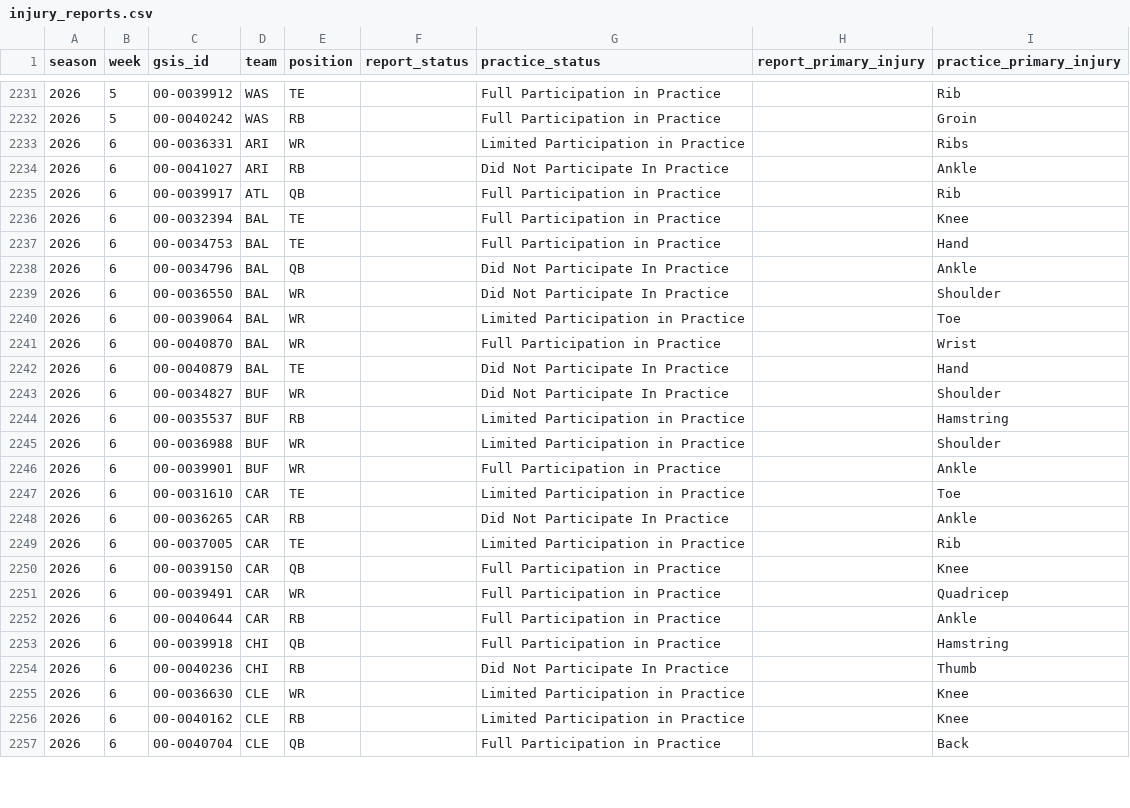
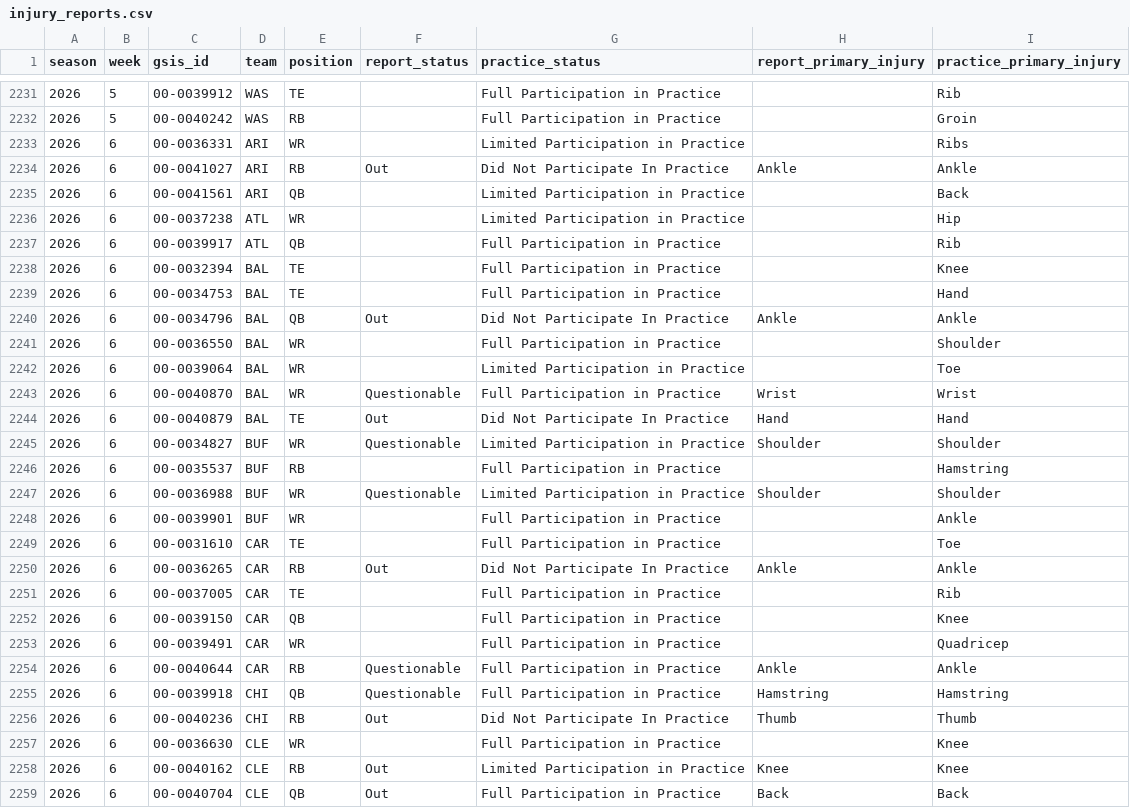
Before and after one commit to supyo29/bloodline-bowl, a CSV file: lib/role-calibration/data/injury_reports.csv, drawn as a sheet; only a part is shown, gaps mark what is left out; the diff covers the shown part only.

```diff
--- a/lib/role-calibration/data/injury_reports.csv
+++ b/lib/role-calibration/data/injury_reports.csv
@@ -2233,3 +2233,5 @@
 2026,6,"00-0036331","ARI","WR",,"Limited Participation in Practice",,"Ribs"
-2026,6,"00-0041027","ARI","RB",,"Did Not Participate In Practice",,"Ankle"
+2026,6,"00-0041027","ARI","RB","Out","Did Not Participate In Practice","Ankle","Ankle"
+2026,6,"00-0041561","ARI","QB",,"Limited Participation in Practice",,"Back"
+2026,6,"00-0037238","ATL","WR",,"Limited Participation in Practice",,"Hip"
 2026,6,"00-0039917","ATL","QB",,"Full Participation in Practice",,"Rib"
@@ -2237,21 +2239,21 @@
 2026,6,"00-0034753","BAL","TE",,"Full Participation in Practice",,"Hand"
-2026,6,"00-0034796","BAL","QB",,"Did Not Participate In Practice",,"Ankle"
-2026,6,"00-0036550","BAL","WR",,"Did Not Participate In Practice",,"Shoulder"
+2026,6,"00-0034796","BAL","QB","Out","Did Not Participate In Practice","Ankle","Ankle"
+2026,6,"00-0036550","BAL","WR",,"Full Participation in Practice",,"Shoulder"
 2026,6,"00-0039064","BAL","WR",,"Limited Participation in Practice",,"Toe"
-2026,6,"00-0040870","BAL","WR",,"Full Participation in Practice",,"Wrist"
-2026,6,"00-0040879","BAL","TE",,"Did Not Participate In Practice",,"Hand"
-2026,6,"00-0034827","BUF","WR",,"Did Not Participate In Practice",,"Shoulder"
-2026,6,"00-0035537","BUF","RB",,"Limited Participation in Practice",,"Hamstring"
-2026,6,"00-0036988","BUF","WR",,"Limited Participation in Practice",,"Shoulder"
+2026,6,"00-0040870","BAL","WR","Questionable","Full Participation in Practice","Wrist","Wrist"
+2026,6,"00-0040879","BAL","TE","Out","Did Not Participate In Practice","Hand","Hand"
+2026,6,"00-0034827","BUF","WR","Questionable","Limited Participation in Practice","Shoulder","Shoulder"
+2026,6,"00-0035537","BUF","RB",,"Full Participation in Practice",,"Hamstring"
+2026,6,"00-0036988","BUF","WR","Questionable","Limited Participation in Practice","Shoulder","Shoulder"
 2026,6,"00-0039901","BUF","WR",,"Full Participation in Practice",,"Ankle"
-2026,6,"00-0031610","CAR","TE",,"Limited Participation in Practice",,"Toe"
-2026,6,"00-0036265","CAR","RB",,"Did Not Participate In Practice",,"Ankle"
-2026,6,"00-0037005","CAR","TE",,"Limited Participation in Practice",,"Rib"
+2026,6,"00-0031610","CAR","TE",,"Full Participation in Practice",,"Toe"
+2026,6,"00-0036265","CAR","RB","Out","Did Not Participate In Practice","Ankle","Ankle"
+2026,6,"00-0037005","CAR","TE",,"Full Participation in Practice",,"Rib"
 2026,6,"00-0039150","CAR","QB",,"Full Participation in Practice",,"Knee"
 2026,6,"00-0039491","CAR","WR",,"Full Participation in Practice",,"Quadricep"
-2026,6,"00-0040644","CAR","RB",,"Full Participation in Practice",,"Ankle"
-2026,6,"00-0039918","CHI","QB",,"Full Participation in Practice",,"Hamstring"
-2026,6,"00-0040236","CHI","RB",,"Did Not Participate In Practice",,"Thumb"
-2026,6,"00-0036630","CLE","WR",,"Limited Participation in Practice",,"Knee"
-2026,6,"00-0040162","CLE","RB",,"Limited Participation in Practice",,"Knee"
-2026,6,"00-0040704","CLE","QB",,"Full Participation in Practice",,"Back"
+2026,6,"00-0040644","CAR","RB","Questionable","Full Participation in Practice","Ankle","Ankle"
+2026,6,"00-0039918","CHI","QB","Questionable","Full Participation in Practice","Hamstring","Hamstring"
+2026,6,"00-0040236","CHI","RB","Out","Did Not Participate In Practice","Thumb","Thumb"
+2026,6,"00-0036630","CLE","WR",,"Full Participation in Practice",,"Knee"
+2026,6,"00-0040162","CLE","RB","Out","Limited Participation in Practice","Knee","Knee"
+2026,6,"00-0040704","CLE","QB","Out","Full Participation in Practice","Back","Back"
```
Also changed, not shown: 3 added rows and 93 edited cells elsewhere in this file, 1 other file.
